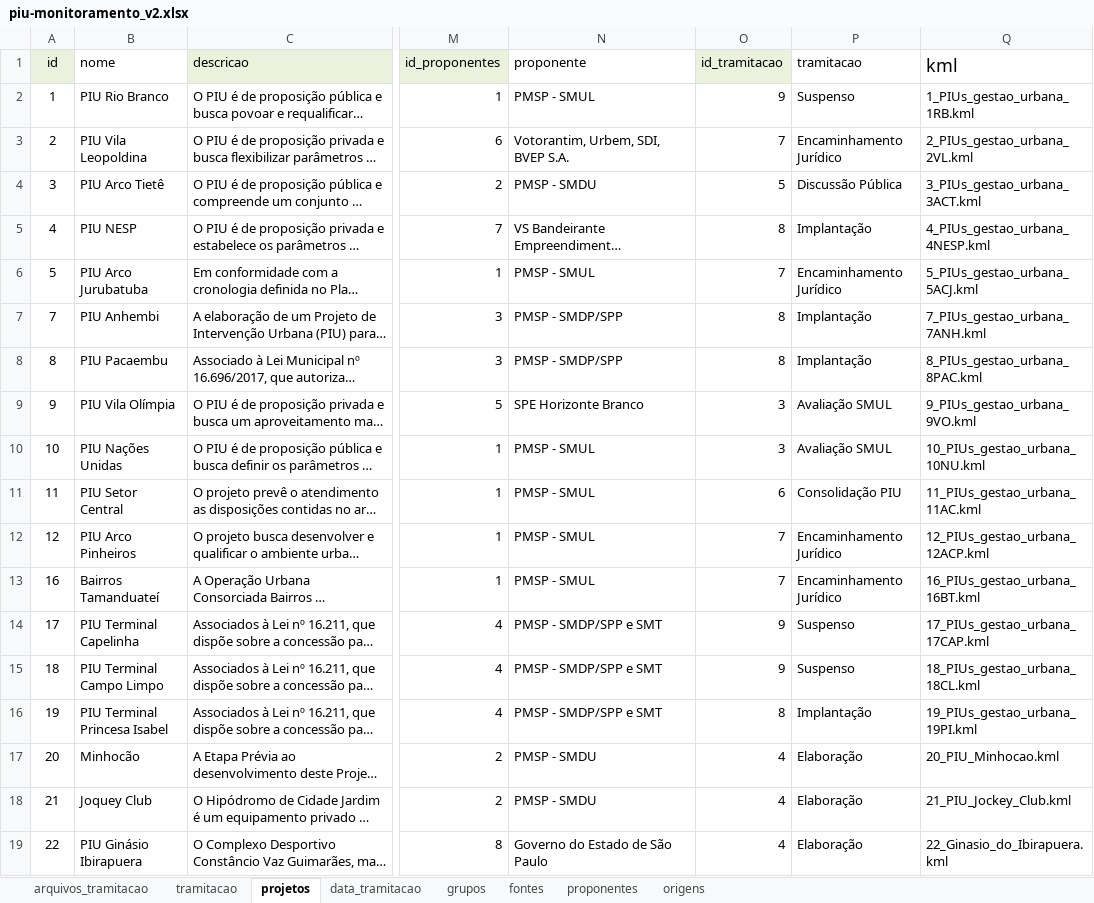
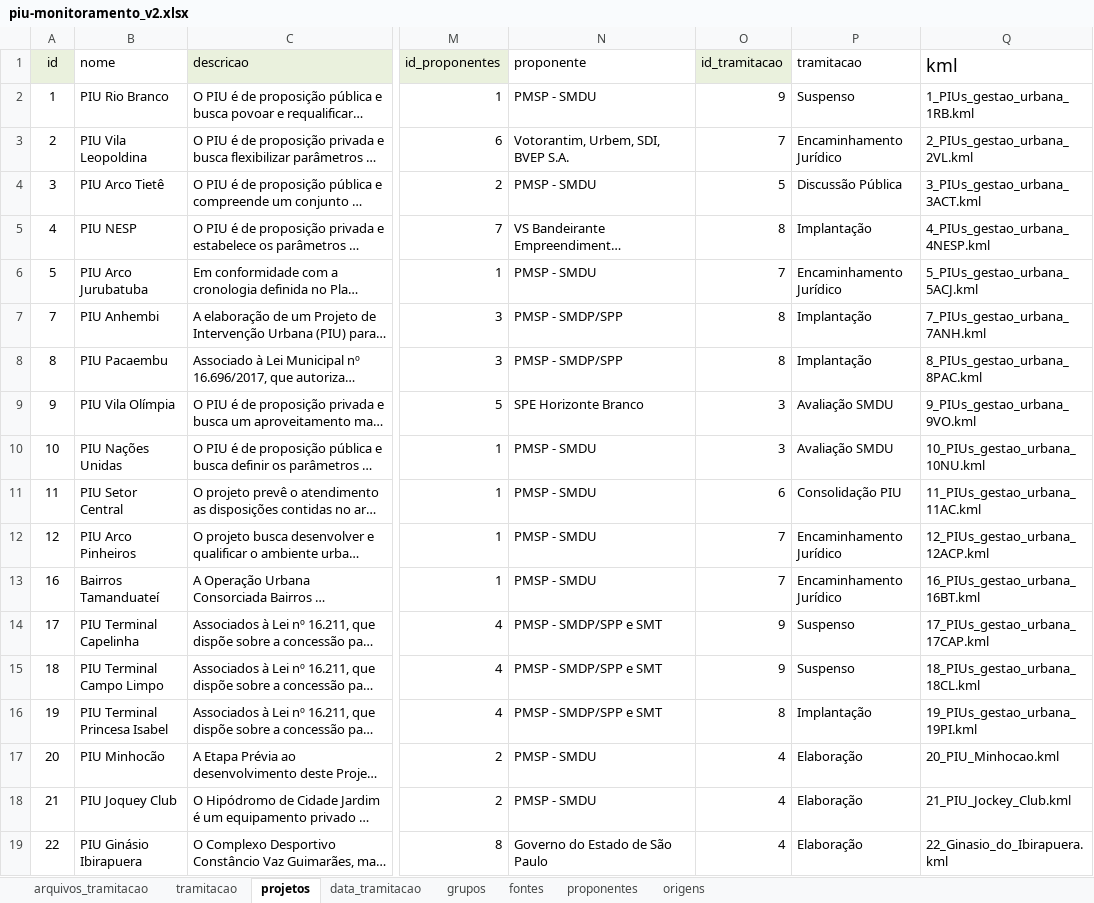
Before and after one commit to SPURB/piu-monitoramento-backend, an Excel workbook: input/piu-monitoramento_v2.xlsx, sheet projetos, drawn as a sheet; only a part is shown, gaps mark what is left out; long unchanged cells end in …; values as stored, in another font and other column widths than the file's, no borders; charts and pictures and conditional formats not drawn; the diff names each change by its address in the sheet, - before the commit and + after, or states it on an @@ line.

```diff
--- a/input/piu-monitoramento_v2.xlsx (sheet projetos)
+++ b/input/piu-monitoramento_v2.xlsx (sheet projetos)
-N2 (proponente): PMSP - SMUL
+N2 (proponente): PMSP - SMDU
-N6 (proponente): PMSP - SMUL
+N6 (proponente): PMSP - SMDU
-P9:P10 (tramitacao): Avaliação SMUL
+P9:P10 (tramitacao): Avaliação SMDU
-N10:N13 (proponente): PMSP - SMUL
+N10:N13 (proponente): PMSP - SMDU
-B17 (nome): Minhocão
+B17 (nome): PIU Minhocão
-B18 (nome): Joquey Club
+B18 (nome): PIU Joquey Club
```
Also changed, not shown: sheet arquivos_tramitacao, sheet data_tramitacao, sheet proponentes, sheet tramitacao, hidden cells, 2 other files.
